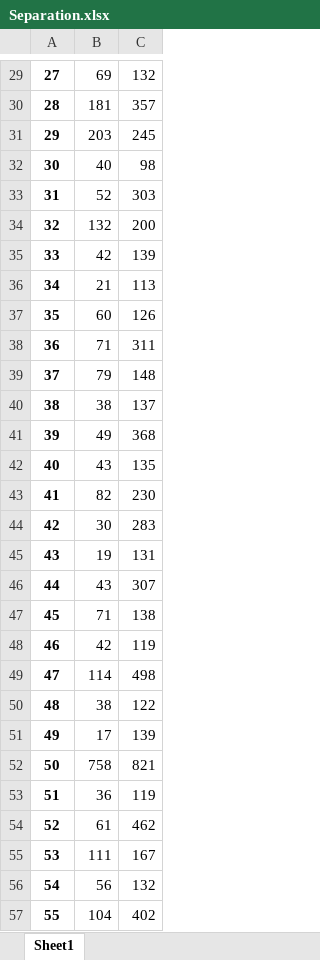
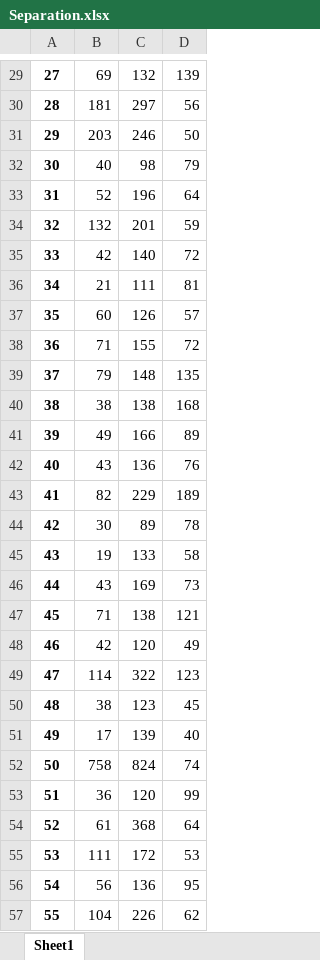
Before and after one commit to BarryKeee/Replication-file-Robust-Text-Analysis, an Excel workbook: Separation.xlsx, sheet Sheet1, drawn as a sheet; only a part is shown, gaps mark what is left out; values as stored, in another font and other column widths than the file's, no borders; the diff covers the shown part only; the diff names each change by its address in the sheet, - before the commit and + after, or states it on an @@ line.

```diff
--- a/Separation.xlsx (sheet Sheet1)
+++ b/Separation.xlsx (sheet Sheet1)
+column D, rows 29-57: 139 | 56 | 50 | 79 | 64 | 59 | 72 | 81 | 57 | 72 | 135 | 168 | 89 | 76 | 189 | 78 | 58 | 73 | 121 | 49 | 123 | 45 | 40 | 74 | 99 | 64 | 53 | 95 | 62
-C30: 357
+C30: 297
-C31: 245
+C31: 246
-C33: 303
+C33: 196
-C34: 200
+C34: 201
-C35: 139
+C35: 140
-C36: 113
+C36: 111
-C38: 311
+C38: 155
-C40: 137
+C40: 138
-C41: 368
+C41: 166
-C42: 135
+C42: 136
-C43: 230
+C43: 229
-C44: 283
+C44: 89
-C45: 131
+C45: 133
-C46: 307
+C46: 169
-C48: 119
+C48: 120
-C49: 498
+C49: 322
-C50: 122
+C50: 123
-C52: 821
+C52: 824
-C53: 119
+C53: 120
-C54: 462
+C54: 368
-C55: 167
+C55: 172
-C56: 132
+C56: 136
-C57: 402
+C57: 226
```
Also changed, not shown: 1 added row, 1 removed row and 90 edited cells elsewhere in this sheet, 2 other files.
